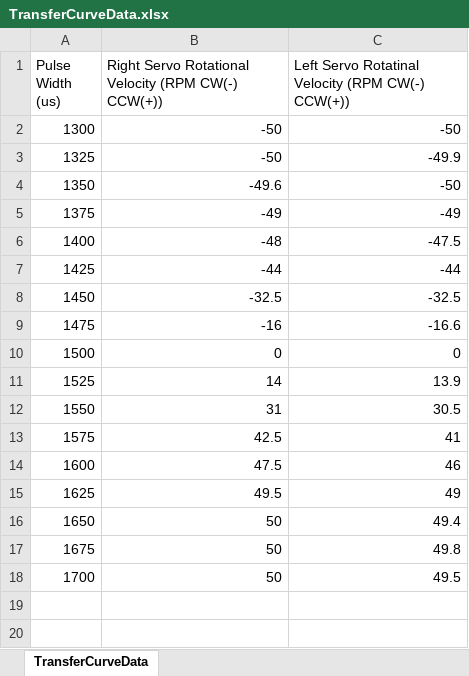
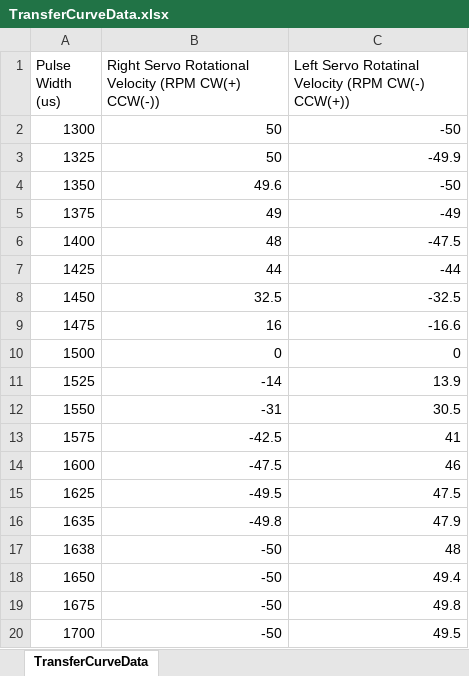
Before and after one commit to bandakkalokka/ENEL-300-Project-4, an Excel workbook: UnitTests/DriveForwards/TransferCurveData.xlsx, sheet TransferCurveData, drawn as a sheet; values as stored, in another font and other column widths than the file's, no borders; charts and pictures not drawn; addresses are those after the commit; the diff names each change by its address in the sheet, - before the commit and + after, or states it on an @@ line.

Commit message:
Modified the Transfer Curves

```diff
--- a/UnitTests/DriveForwards/TransferCurveData.xlsx (sheet TransferCurveData)
+++ b/UnitTests/DriveForwards/TransferCurveData.xlsx (sheet TransferCurveData)
-B1: …Velocity (RPM CW(-) CCW(+))
+B1: …Velocity (RPM CW(+) CCW(-))
-B2:B3: -50
+B2:B3: 50
-B4: -49.6
+B4: 49.6
-B5: -49
+B5: 49
-B6: -48
+B6: 48
-B7: -44
+B7: 44
-B8: -32.5
+B8: 32.5
-B9: -16
+B9: 16
-B11: 14
+B11: -14
-B12: 31
+B12: -31
-B13: 42.5
+B13: -42.5
-B14: 47.5
+B14: -47.5
-B15: 49.5
+B15: -49.5
-C15: 49
+C15: 47.5
+row 16: 1635 | -49.8 | 47.9
+row 17: 1638 | -50 | 48
-B18:B20: 50
+B18:B20: -50
```
Also changed, not shown: charts or pictures, 1 other file.
